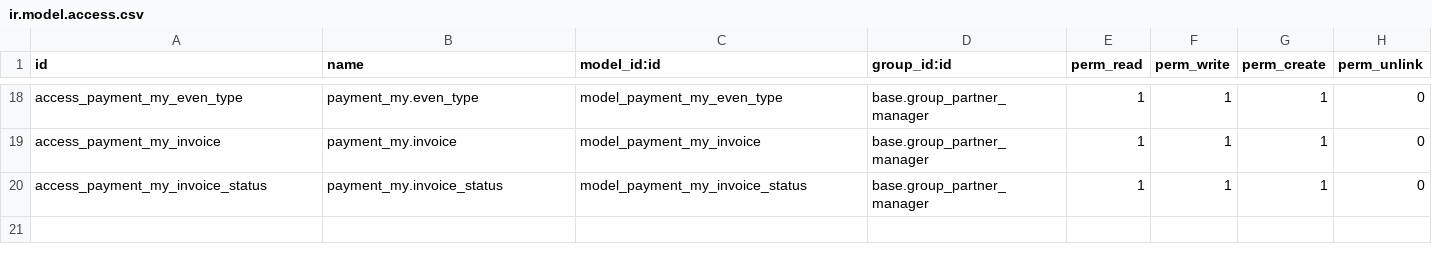
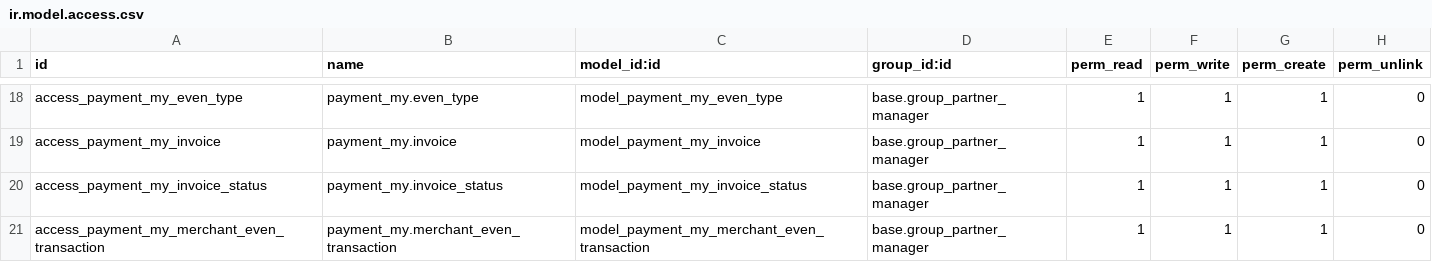
Before and after one commit to SaranyaRukmani/payment_my, a CSV file: security/ir.model.access.csv, drawn as a sheet; only a part is shown, gaps mark what is left out; the diff names each change by its address in the sheet, - before the commit and + after, or states it on an @@ line.

```diff
--- a/security/ir.model.access.csv
+++ b/security/ir.model.access.csv
+row 21: access_payment_my_merchant_even_transaction | payment_my.merchant_even_transaction | model_payment_my_merchant_even_transaction | base.group_partner_manager | 1 | 1 | 1 | 0
```
Also changed, not shown: 3 other files.
